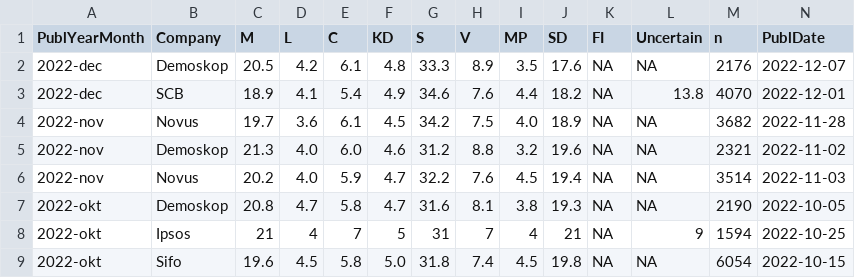
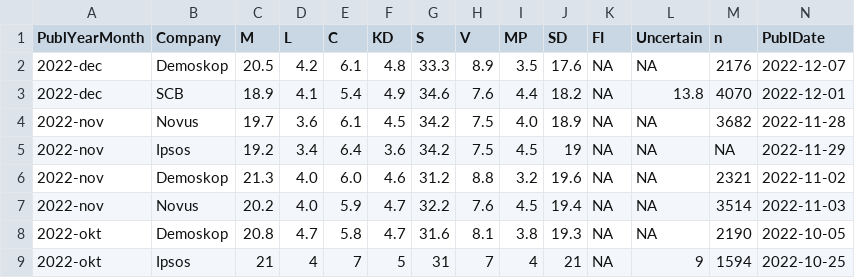
Before and after one commit to MansMeg/SwedishPolls, a CSV file: Data/Polls.csv, drawn as a sheet; only a part is shown; the shorter side is filled out with more unchanged rows; rows hold the shown columns only; the diff names each change by its address in the sheet, - before the commit and + after, or states it on an @@ line.

Commit message:
Ipsos nov

```diff
--- a/Data/Polls.csv
+++ b/Data/Polls.csv
+row 5: 2022-nov | Ipsos | 19.2 | 3.4 | 6.4 | 3.6 | 34.2 | 7.5 | 4.5 | 19 | NA | NA | NA | 2022-11-29
```
